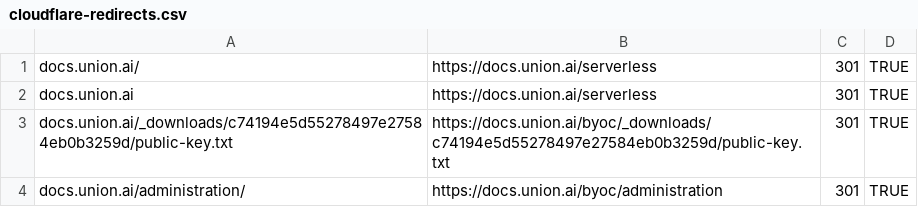
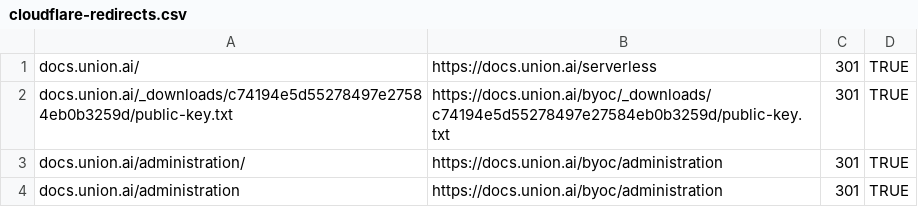
Before and after one commit to unionai/unionai-docs, a CSV file: cloudflare-redirects.csv, drawn as a sheet; only a part is shown; the shorter side is filled out with more unchanged rows.

Commit message:
correction

```diff
--- a/cloudflare-redirects.csv
+++ b/cloudflare-redirects.csv
@@ -1,3 +1,2 @@
 docs.union.ai/,https://docs.union.ai/serverless,301,TRUE,,,
-docs.union.ai,https://docs.union.ai/serverless,301,TRUE,,,
 docs.union.ai/_downloads/c74194e5d55278497e27584eb0b3259d/public-key.txt,https://docs.union.ai/byoc/_downloads/c74194e5d55278497e27584eb0b3259d/public-key.txt,301,TRUE,,,
```
